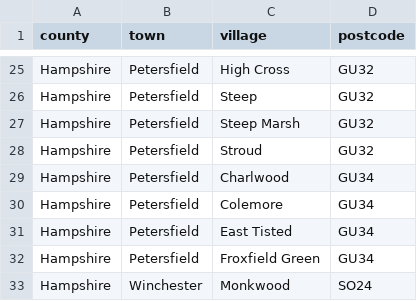
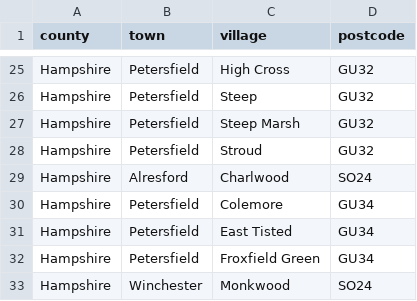
Before and after one commit to seanparkerai/rec, a CSV file: data/source/villages.csv, drawn as a sheet; only a part is shown, gaps mark what is left out.

```diff
--- a/data/source/villages.csv
+++ b/data/source/villages.csv
@@ -28,3 +28,3 @@ Hampshire,Petersfield,Steep Marsh,GU32
 Hampshire,Petersfield,Stroud,GU32
-Hampshire,Petersfield,Charlwood,GU34
+Hampshire,Alresford,Charlwood,SO24
 Hampshire,Petersfield,Colemore,GU34
```
Also changed, not shown: 17 other files.
